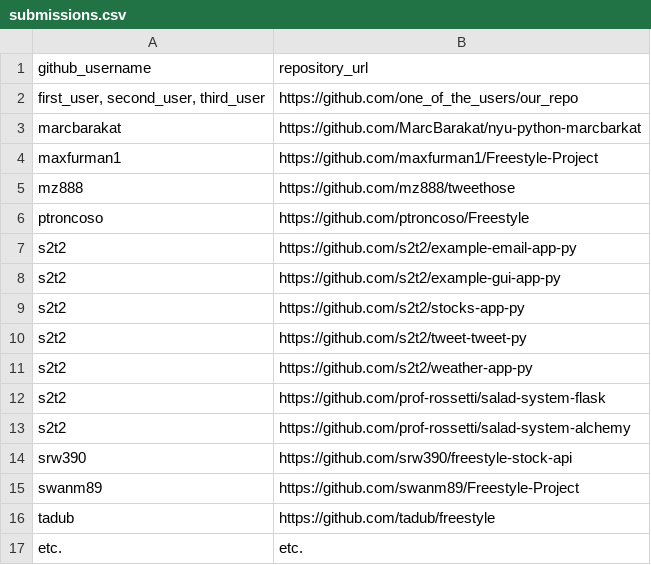
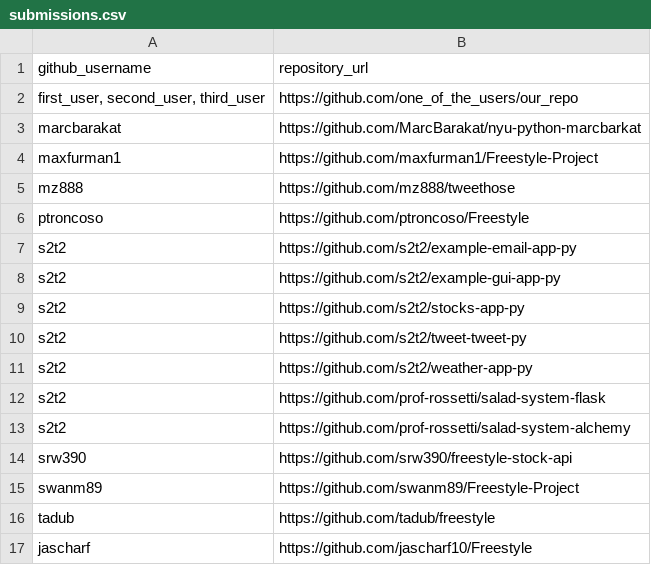
Before and after one commit to prof-rossetti/nyu-info-2335-201706, a CSV file: projects/freestyle/submissions.csv, drawn as a sheet; removed rows and columns are numbered as before the commit, all else as after; the diff names each change by its address in the sheet, - before the commit and + after, or states it on an @@ line.

Commit message:
Update submissions.csv

```diff
--- a/projects/freestyle/submissions.csv
+++ b/projects/freestyle/submissions.csv
-row 17: etc. | etc.
+row 17: jascharf | https://github.com/jascharf10/Freestyle
```
